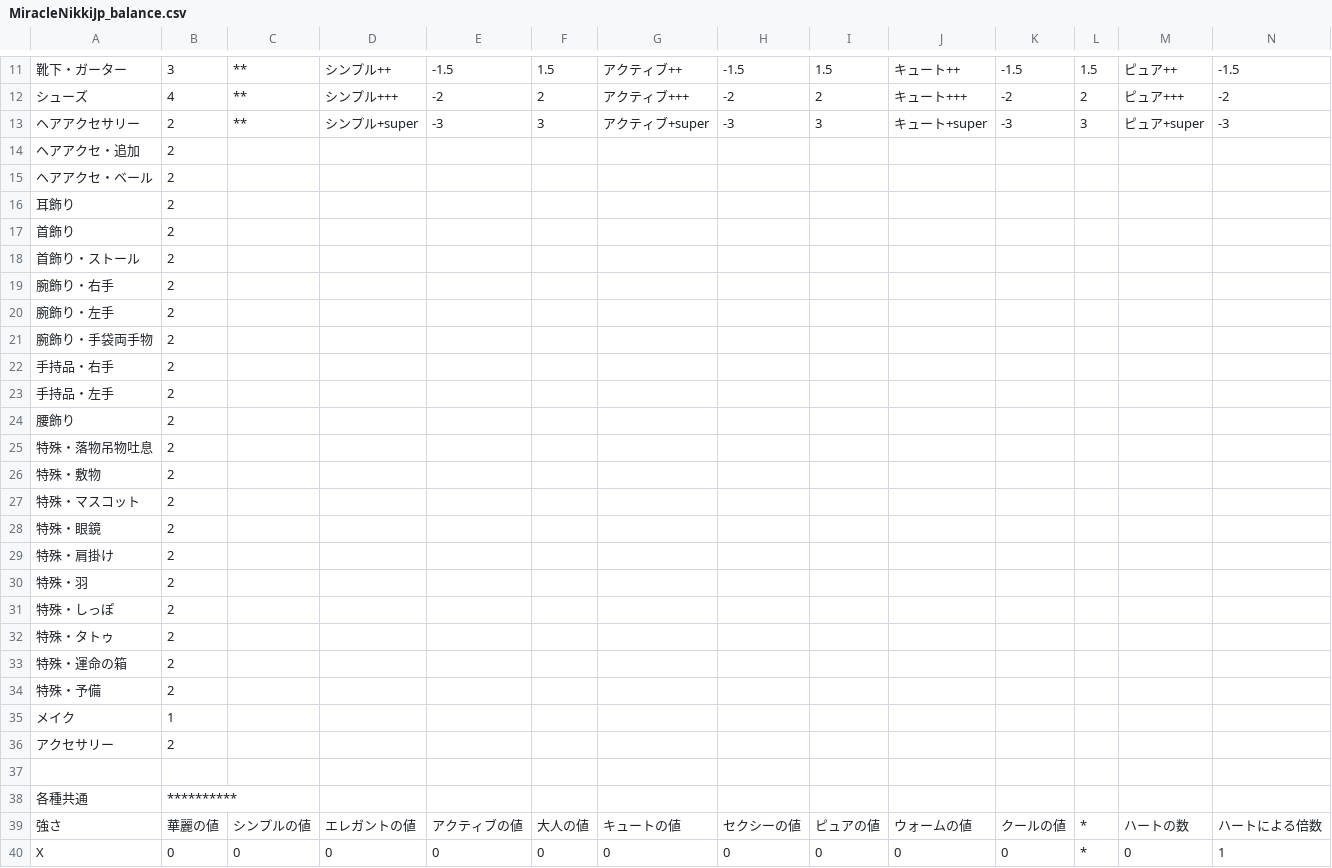
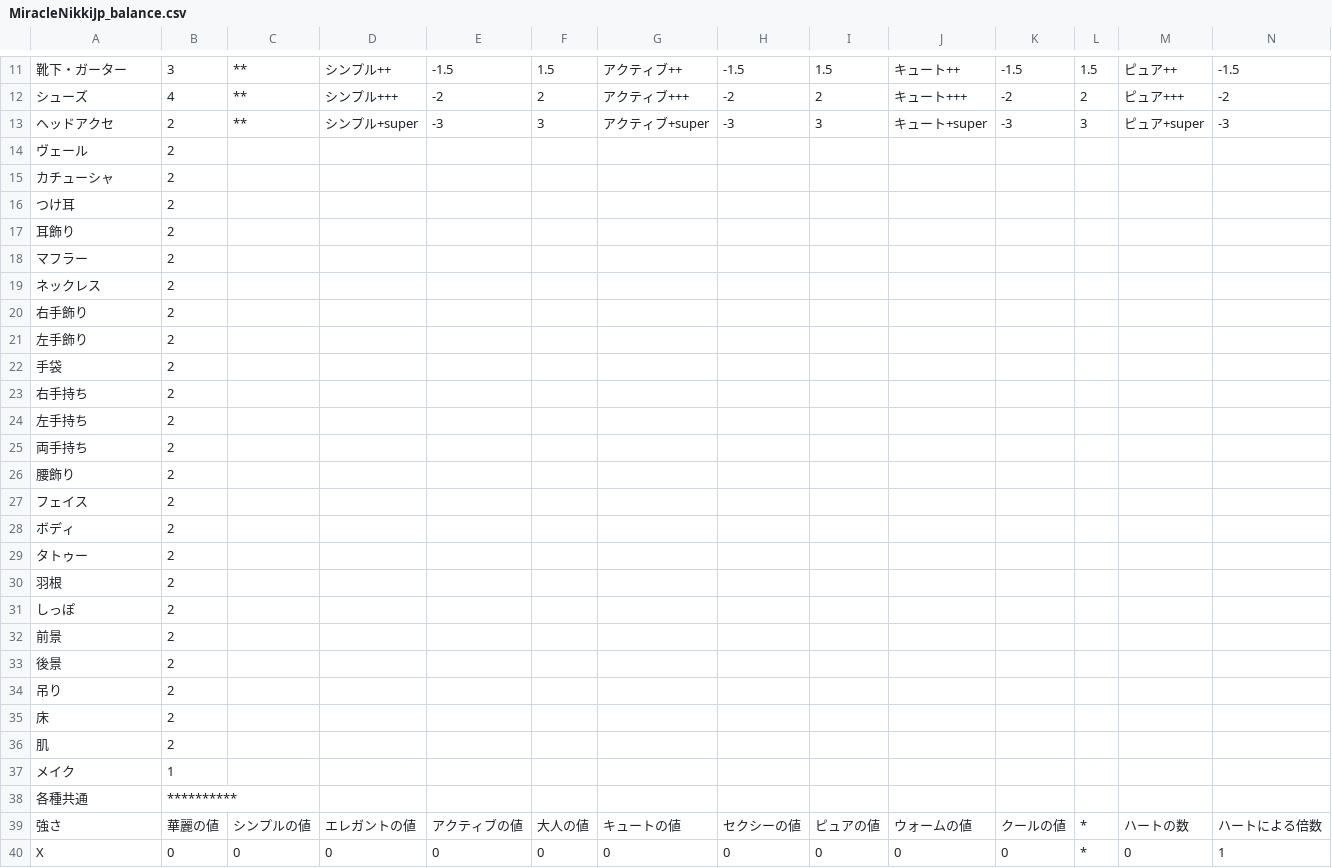
Before and after one commit to koala31/MiracleNikkiJp_chart, a CSV file: MiracleNikkiJp_balance.csv, drawn as a sheet; only a part is shown, gaps mark what is left out; removed rows and columns are numbered as before the commit, all else as after; rows hold the shown columns only; the diff names each change by its address in the sheet, - before the commit and + after, or states it on an @@ line.

Commit message:
2017年4月11日のアプリアップデート対応。アクセサリーの分類変更に追従。

```diff
--- a/MiracleNikkiJp_balance.csv
+++ b/MiracleNikkiJp_balance.csv
-A13: ヘアアクセサリー
+A13: ヘッドアクセ
-row 14: ヘアアクセ・追加 | 2
-A14: ヘアアクセ・ベール
+A14: ヴェール
+row 15: カチューシャ | 2
+row 16: つけ耳 | 2
-row 17: 首飾り | 2
-A18: 首飾り・ストール
+A18: マフラー
+row 19: ネックレス | 2
-A20: 腕飾り・右手
+A20: 右手飾り
-A21: 腕飾り・左手
+A21: 左手飾り
-A22: 腕飾り・手袋両手物
+A22: 手袋
-A23: 手持品・右手
+A23: 右手持ち
-A24: 手持品・左手
+A24: 左手持ち
+row 25: 両手持ち | 2
-A27: 特殊・落物吊物吐息
+A27: フェイス
-A28: 特殊・敷物
+A28: ボディ
-A29: 特殊・マスコット
+A29: タトゥー
-row 28: 特殊・眼鏡 | 2
-row 29: 特殊・肩掛け | 2
-A30: 特殊・羽
+A30: 羽根
-A31: 特殊・しっぽ
+A31: しっぽ
-A32: 特殊・タトゥ
+A32: 前景
-A33: 特殊・運命の箱
+A33: 後景
-A34: 特殊・予備
+A34: 吊り
+row 35: 床 | 2
+row 36: 肌 | 2
-row 36: アクセサリー | 2
-row 37: (empty)
```
Also changed, not shown: 1 other file.
